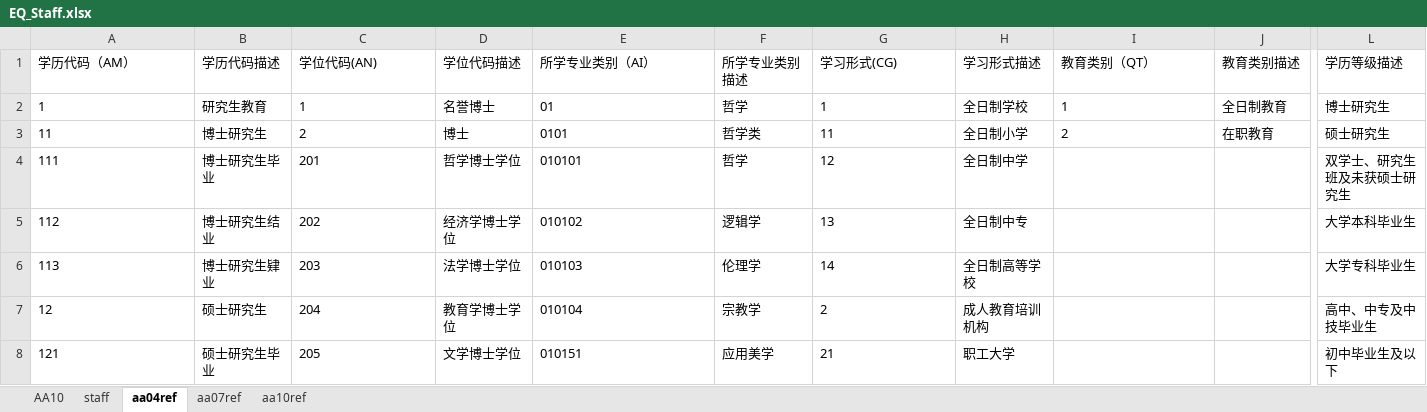
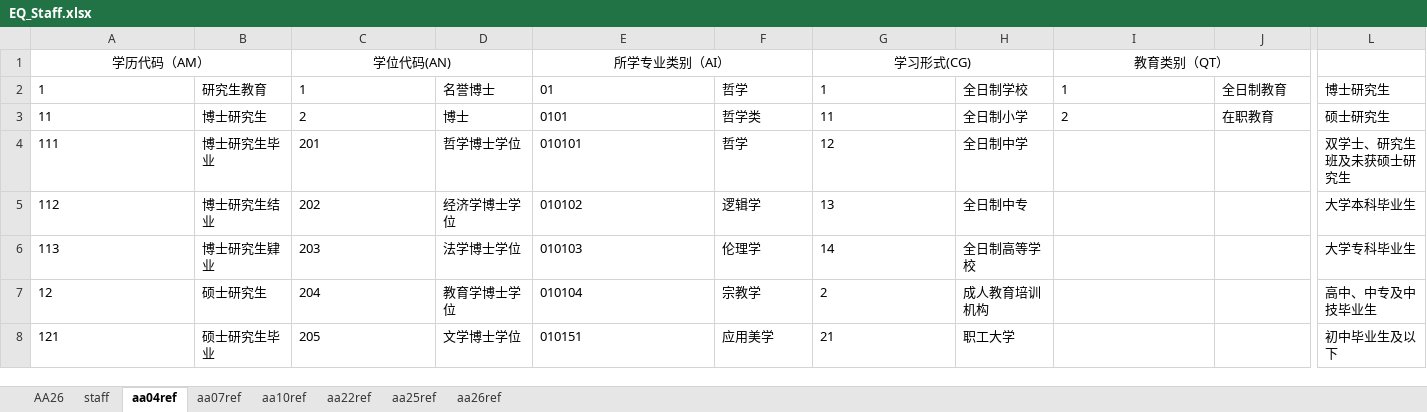
Before and after one commit to 180579045/Python_Learn, an Excel workbook: PythonLearn1/Excel/Datafile/EQ_Staff.xlsx, sheet aa04ref, drawn as a sheet; only a part is shown, gaps mark what is left out; values as stored, in another font and other column widths than the file's, no borders; the diff covers the shown part only; the diff names each change by its address in the sheet, - before the commit and + after, or states it on an @@ line.

```diff
--- a/PythonLearn1/Excel/Datafile/EQ_Staff.xlsx (sheet aa04ref)
+++ b/PythonLearn1/Excel/Datafile/EQ_Staff.xlsx (sheet aa04ref)
-sheet tab: AA10
+sheet tab: AA26
+sheet tab: aa22ref
+sheet tab: aa25ref
+sheet tab: aa26ref
-A1 alignment: left
+A1 alignment: center
+A1:B1 merged
-B1: 学历代码描述
+B1: (empty)
-C1 alignment: left
+C1 alignment: center
+C1:D1 merged
-D1: 学位代码描述
+D1: (empty)
-E1 alignment: left
+E1 alignment: center
+E1:F1 merged
-F1: 所学专业类别描述
+F1: (empty)
-G1 alignment: left
+G1 alignment: center
+G1:H1 merged
-H1: 学习形式描述
+H1: (empty)
-I1 alignment: left
+I1 alignment: center
+I1:J1 merged
-J1: 教育类别描述
+J1: (empty)
-L1: 学历等级描述
+L1: (empty)
```
Also changed, not shown: cell formats and merged cells elsewhere in this sheet, sheet AA26, sheet aa07ref, PythonLearn1/Excel/Datafile/地震局人员花名册.xlsx, 4 other files.
